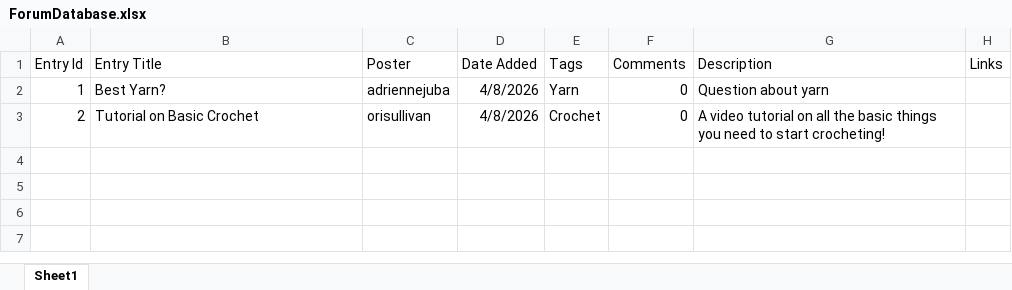
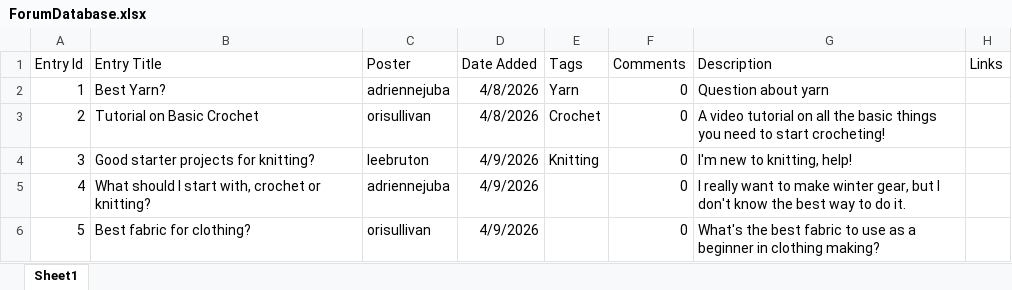
Before and after one commit to orisullivan/Team25_CreativeBlock, an Excel workbook: creative-block/src/app/search/forum/ForumDatabase.xlsx, sheet Sheet1, drawn as a sheet; values as stored, in another font and other column widths than the file's, no borders; the diff names each change by its address in the sheet, - before the commit and + after, or states it on an @@ line.

```diff
--- a/creative-block/src/app/search/forum/ForumDatabase.xlsx (sheet Sheet1)
+++ b/creative-block/src/app/search/forum/ForumDatabase.xlsx (sheet Sheet1)
+row 4: 3 | Good starter projects for knitting? | leebruton | 4/9/2026 | Knitting | 0 | I'm new to knitting, help!
+row 5: 4 | What should I start with, crochet or knitting? | adriennejuba | 4/9/2026 |  | 0 | I really want to make winter gear, but I don't know the best way to do it.
+row 6: 5 | Best fabric for clothing? | orisullivan | 4/9/2026 |  | 0 | What's the best fabric to use as a beginner in clothing making?
```
Also changed, not shown: creative-block/src/app/search/materials/MaterialDatabase.xlsx, creative-block/src/app/search/patterns/PatternListingDatabase.xlsx, 3 other files.
